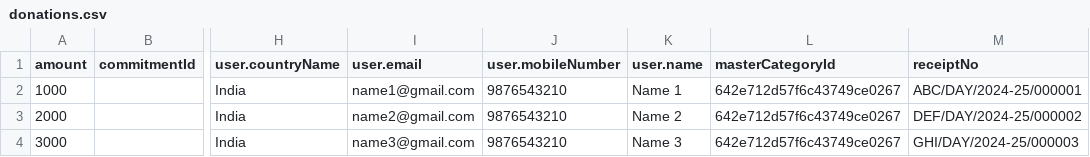
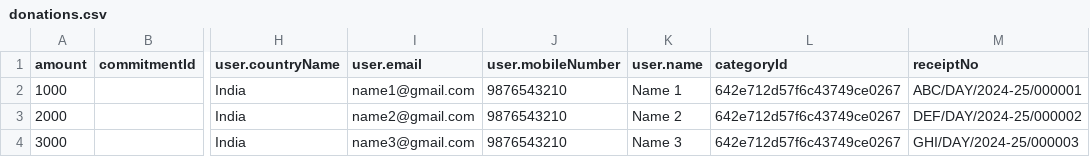
Before and after one commit to kunalKush01/GuruAdmin-FE-, a CSV file: public/sampleFile/donations.csv, drawn as a sheet; only a part is shown, gaps mark what is left out; the diff names each change by its address in the sheet, - before the commit and + after, or states it on an @@ line.

```diff
--- a/public/sampleFile/donations.csv
+++ b/public/sampleFile/donations.csv
-L1: masterCategoryId
+L1: categoryId
```
Also changed, not shown: public/sampleFile/commitments.csv.
